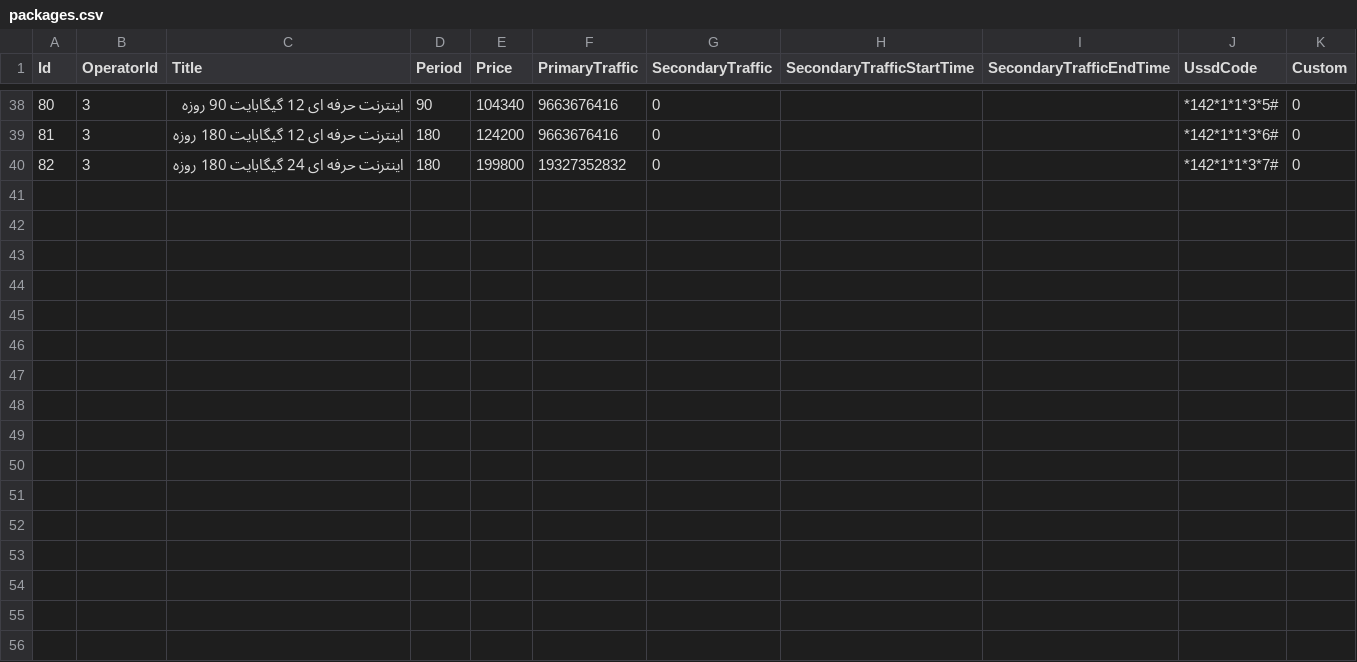
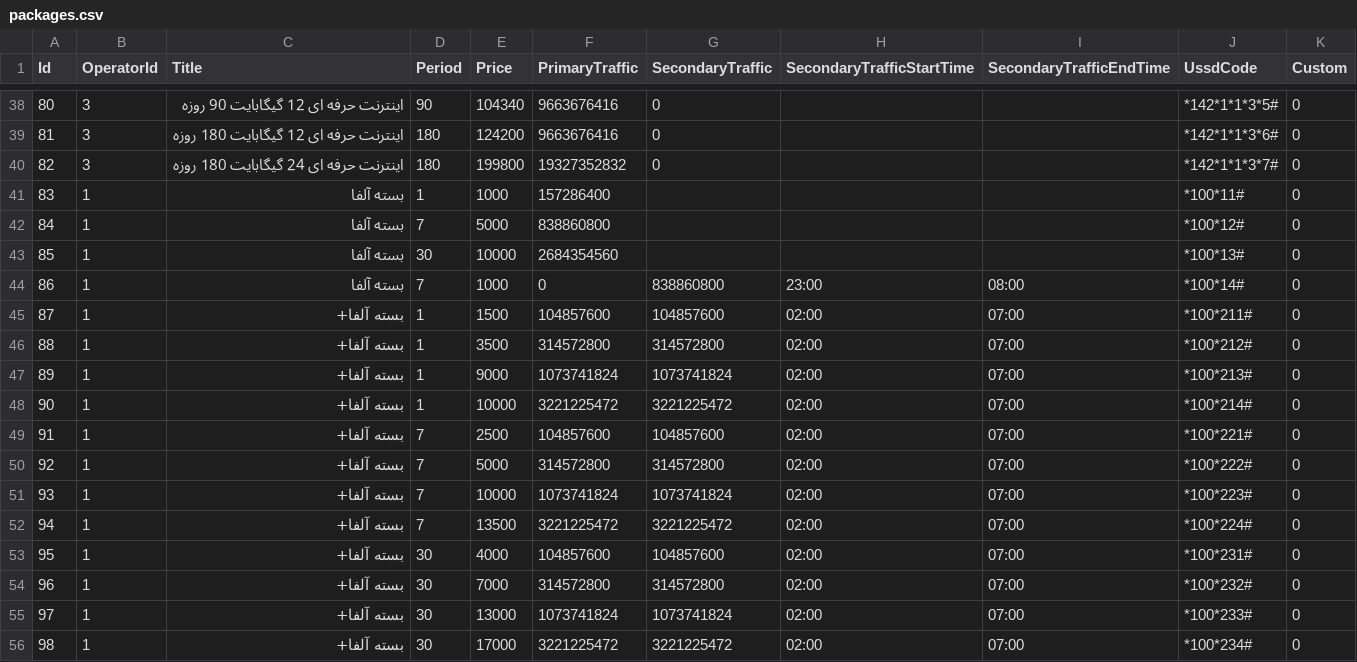
Before and after one commit to alics/SigmaMobileDataMonitor, a CSV file: app/src/main/assets/data/packages.csv, drawn as a sheet; only a part is shown, gaps mark what is left out; the diff names each change by its address in the sheet, - before the commit and + after, or states it on an @@ line.

Commit message:
add MCI Packages

```diff
--- a/app/src/main/assets/data/packages.csv
+++ b/app/src/main/assets/data/packages.csv
+row 41: 83 | 1 | بسته آلفا | 1 | 1000 | 157286400 |  |  |  | *100*11# | 0
+row 42: 84 | 1 | بسته آلفا | 7 | 5000 | 838860800 |  |  |  | *100*12# | 0
+row 43: 85 | 1 | بسته آلفا | 30 | 10000 | 2684354560 |  |  |  | *100*13# | 0
+row 44: 86 | 1 | بسته آلفا | 7 | 1000 | 0 | 838860800 | 23:00 | 08:00 | *100*14# | 0
+row 45: 87 | 1 | بسته آلفا+ | 1 | 1500 | 104857600 | 104857600 | 02:00 | 07:00 | *100*211# | 0
+row 46: 88 | 1 | بسته آلفا+ | 1 | 3500 | 314572800 | 314572800 | 02:00 | 07:00 | *100*212# | 0
+row 47: 89 | 1 | بسته آلفا+ | 1 | 9000 | 1073741824 | 1073741824 | 02:00 | 07:00 | *100*213# | 0
+row 48: 90 | 1 | بسته آلفا+ | 1 | 10000 | 3221225472 | 3221225472 | 02:00 | 07:00 | *100*214# | 0
+row 49: 91 | 1 | بسته آلفا+ | 7 | 2500 | 104857600 | 104857600 | 02:00 | 07:00 | *100*221# | 0
+row 50: 92 | 1 | بسته آلفا+ | 7 | 5000 | 314572800 | 314572800 | 02:00 | 07:00 | *100*222# | 0
+row 51: 93 | 1 | بسته آلفا+ | 7 | 10000 | 1073741824 | 1073741824 | 02:00 | 07:00 | *100*223# | 0
+row 52: 94 | 1 | بسته آلفا+ | 7 | 13500 | 3221225472 | 3221225472 | 02:00 | 07:00 | *100*224# | 0
+row 53: 95 | 1 | بسته آلفا+ | 30 | 4000 | 104857600 | 104857600 | 02:00 | 07:00 | *100*231# | 0
+row 54: 96 | 1 | بسته آلفا+ | 30 | 7000 | 314572800 | 314572800 | 02:00 | 07:00 | *100*232# | 0
+row 55: 97 | 1 | بسته آلفا+ | 30 | 13000 | 1073741824 | 1073741824 | 02:00 | 07:00 | *100*233# | 0
+row 56: 98 | 1 | بسته آلفا+ | 30 | 17000 | 3221225472 | 3221225472 | 02:00 | 07:00 | *100*234# | 0
```
Also changed, not shown: 1 other file.
